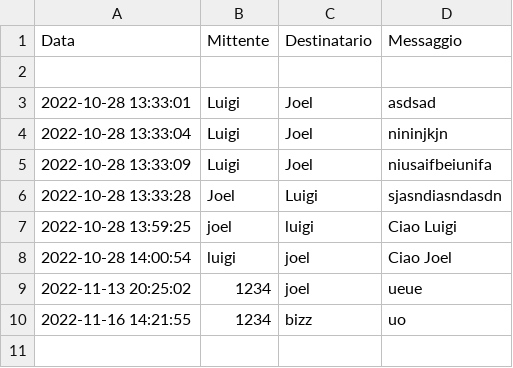
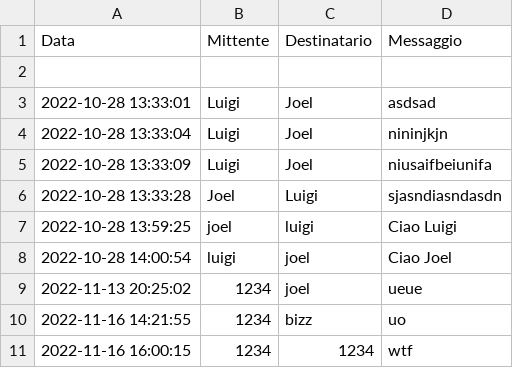
Before and after one commit to MScomina/streamlit-chat, a CSV file: chat.csv, drawn as a sheet.

Commit message:
Aggiunto messaggio d'errore per mancata autorizzazione per admin

```diff
--- a/chat.csv
+++ b/chat.csv
@@ -10 +10,2 @@
 2022-11-16 14:21:55,1234,bizz,uo
+2022-11-16 16:00:15,1234,1234,wtf
```
Also changed, not shown: 2 other files.
